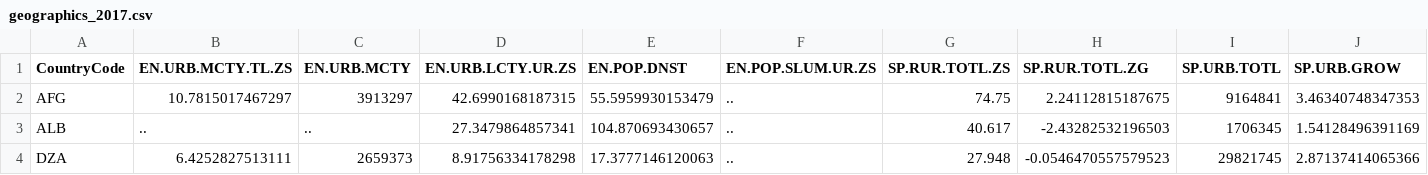
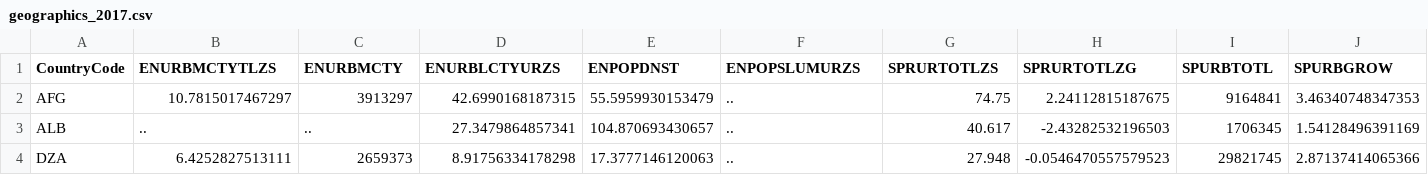
Before and after one commit to leolivrare/MC356-PoltronaDeDados, a CSV file: stage04/newdata/geographics_2017.csv, drawn as a sheet; only a part is shown; the diff covers the shown part only; the diff names each change by its address in the sheet, - before the commit and + after, or states it on an @@ line.

```diff
--- a/stage04/newdata/geographics_2017.csv
+++ b/stage04/newdata/geographics_2017.csv
-B1: EN.URB.MCTY.TL.ZS
+B1: ENURBMCTYTLZS
-C1: EN.URB.MCTY
+C1: ENURBMCTY
-D1: EN.URB.LCTY.UR.ZS
+D1: ENURBLCTYURZS
-E1: EN.POP.DNST
+E1: ENPOPDNST
-F1: EN.POP.SLUM.UR.ZS
+F1: ENPOPSLUMURZS
-G1: SP.RUR.TOTL.ZS
+G1: SPRURTOTLZS
-H1: SP.RUR.TOTL.ZG
+H1: SPRURTOTLZG
-I1: SP.URB.TOTL
+I1: SPURBTOTL
-J1: SP.URB.GROW
+J1: SPURBGROW
```
Also changed, not shown: 1 edited cell elsewhere in this file, stage04/newdata/geographics_2018.csv, stage04/newdata/geographics_2019.csv, 14 other files.
